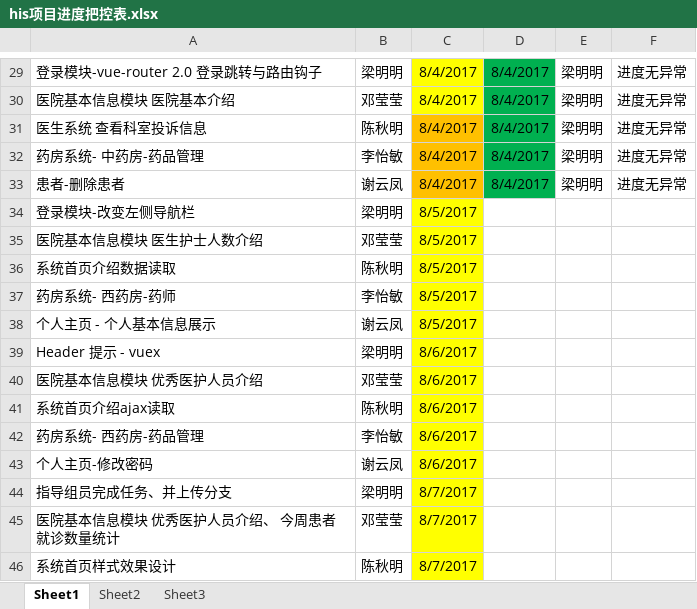
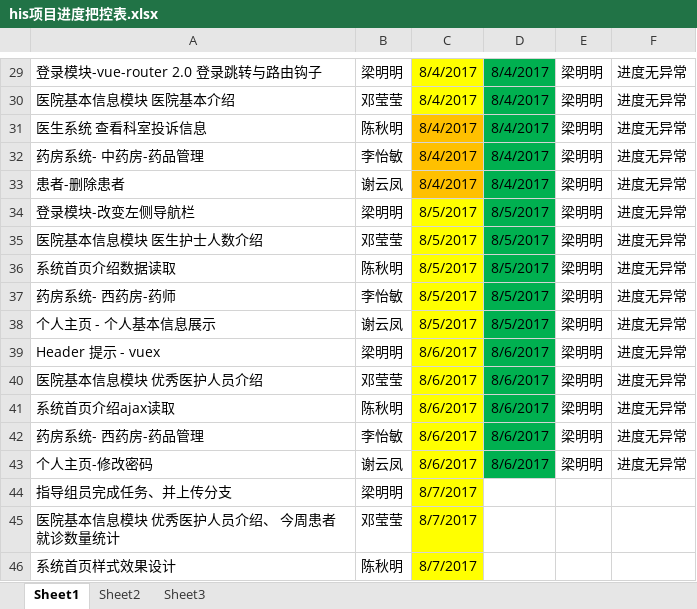
Before and after one commit to HIS0731/his, an Excel workbook: his项目进度把控表.xlsx, sheet Sheet1, drawn as a sheet; only a part is shown, gaps mark what is left out; values as stored, in another font and other column widths than the file's, no borders; the diff names each change by its address in the sheet, - before the commit and + after, or states it on an @@ line.

Commit message:
进度表提交0806

```diff
--- a/his项目进度把控表.xlsx (sheet Sheet1)
+++ b/his项目进度把控表.xlsx (sheet Sheet1)
-D34:D38: (empty)
+D34:D38: 8/5/2017
-D34:D43 fill: none
+D34:D43 fill: #00B050
-E34:E43: (empty)
+E34:E43: 梁明明
-F34:F43: (empty)
+F34:F43: 进度无异常
-D39:D43: (empty)
+D39:D43: 8/6/2017
```
